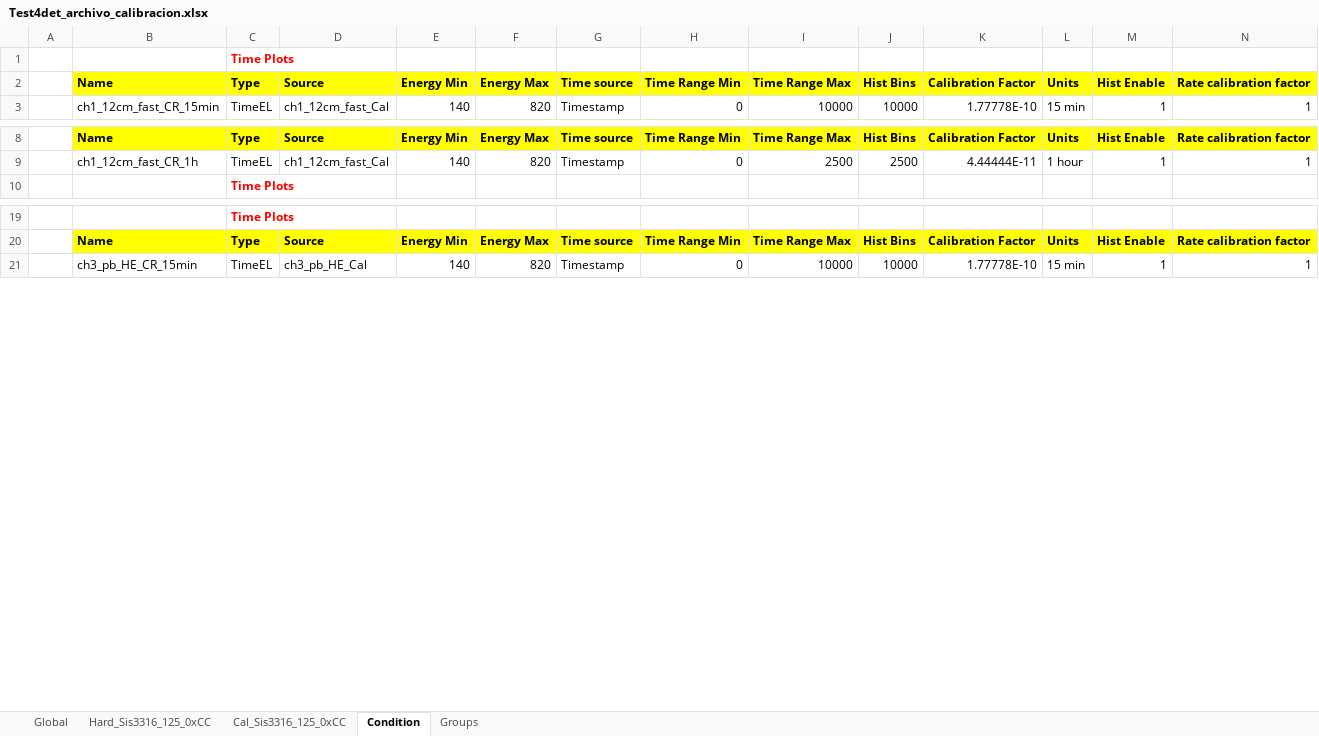
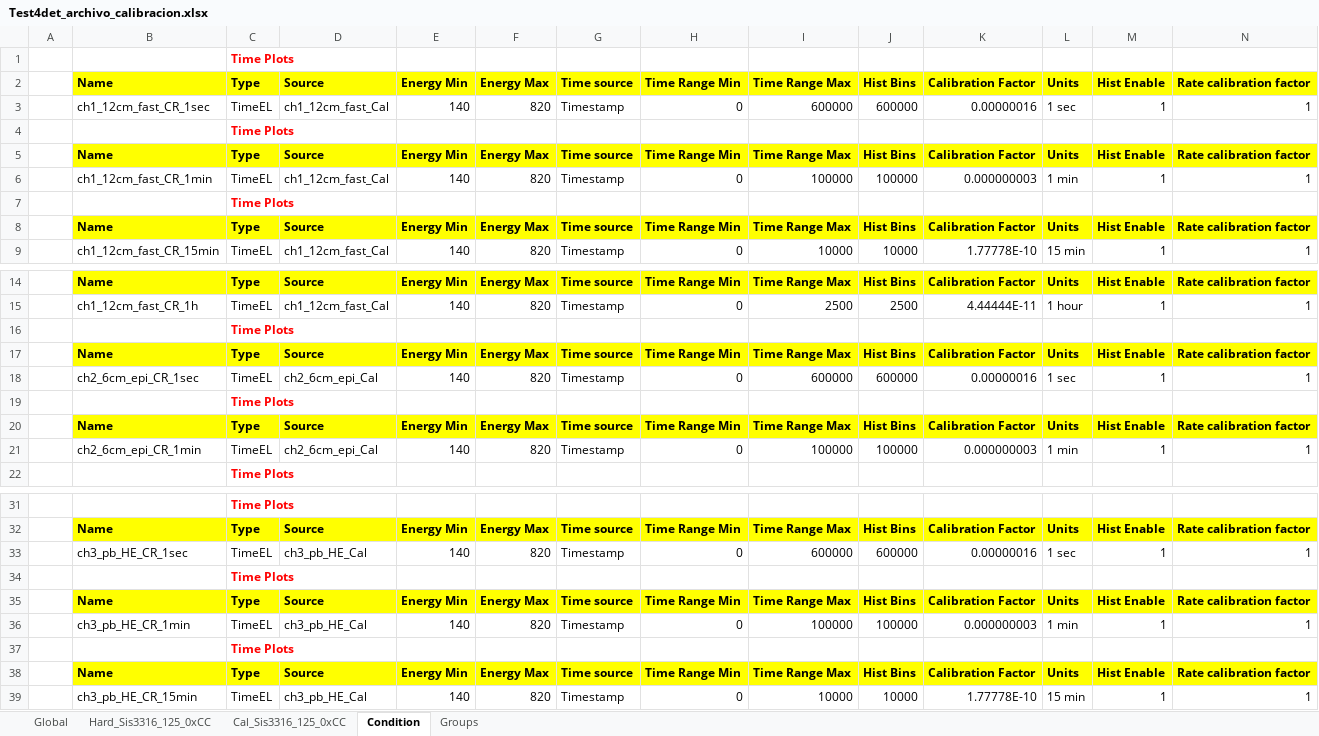
Before and after one commit to fmolinap/CEFNEN_Online, an Excel workbook: calibration/Test4det/Test4det_archivo_calibracion.xlsx, sheet Condition, drawn as a sheet; only a part is shown, gaps mark what is left out; values as stored, in another font and other column widths than the file's, no borders; rows hold the shown columns only; the diff covers the shown part only; the diff names each change by its address in the sheet, - before the commit and + after, or states it on an @@ line.

```diff
--- a/calibration/Test4det/Test4det_archivo_calibracion.xlsx (sheet Condition)
+++ b/calibration/Test4det/Test4det_archivo_calibracion.xlsx (sheet Condition)
+row 3:  | ch1_12cm_fast_CR_1sec | TimeEL | ch1_12cm_fast_Cal | 140 | 820 | Timestamp | 0 | 600000 | 600000 | 0.00000016 | 1 sec | 1 | 1
+row 4:  |  | Time Plots
+row 5:  | Name | Type | Source | Energy Min | Energy Max | Time source | Time Range Min | Time Range Max | Hist Bins | Calibration Factor | Units | Hist Enable | Rate calibration factor
+row 6:  | ch1_12cm_fast_CR_1min | TimeEL | ch1_12cm_fast_Cal | 140 | 820 | Timestamp | 0 | 100000 | 100000 | 0.000000003 | 1 min | 1 | 1
+row 7:  |  | Time Plots
+row 8:  | Name | Type | Source | Energy Min | Energy Max | Time source | Time Range Min | Time Range Max | Hist Bins | Calibration Factor | Units | Hist Enable | Rate calibration factor
+row 16:  |  | Time Plots
+row 17:  | Name | Type | Source | Energy Min | Energy Max | Time source | Time Range Min | Time Range Max | Hist Bins | Calibration Factor | Units | Hist Enable | Rate calibration factor
+row 18:  | ch2_6cm_epi_CR_1sec | TimeEL | ch2_6cm_epi_Cal | 140 | 820 | Timestamp | 0 | 600000 | 600000 | 0.00000016 | 1 sec | 1 | 1
+row 19:  |  | Time Plots
+row 20:  | Name | Type | Source | Energy Min | Energy Max | Time source | Time Range Min | Time Range Max | Hist Bins | Calibration Factor | Units | Hist Enable | Rate calibration factor
+row 21:  | ch2_6cm_epi_CR_1min | TimeEL | ch2_6cm_epi_Cal | 140 | 820 | Timestamp | 0 | 100000 | 100000 | 0.000000003 | 1 min | 1 | 1
+row 33:  | ch3_pb_HE_CR_1sec | TimeEL | ch3_pb_HE_Cal | 140 | 820 | Timestamp | 0 | 600000 | 600000 | 0.00000016 | 1 sec | 1 | 1
+row 34:  |  | Time Plots
+row 35:  | Name | Type | Source | Energy Min | Energy Max | Time source | Time Range Min | Time Range Max | Hist Bins | Calibration Factor | Units | Hist Enable | Rate calibration factor
+row 36:  | ch3_pb_HE_CR_1min | TimeEL | ch3_pb_HE_Cal | 140 | 820 | Timestamp | 0 | 100000 | 100000 | 0.000000003 | 1 min | 1 | 1
+row 37:  |  | Time Plots
+row 38:  | Name | Type | Source | Energy Min | Energy Max | Time source | Time Range Min | Time Range Max | Hist Bins | Calibration Factor | Units | Hist Enable | Rate calibration factor
```
Also changed, not shown: 6 added rows elsewhere in this sheet, sheet Cal_Sis3316_125_0xCC, sheet Global, 2 other files.
